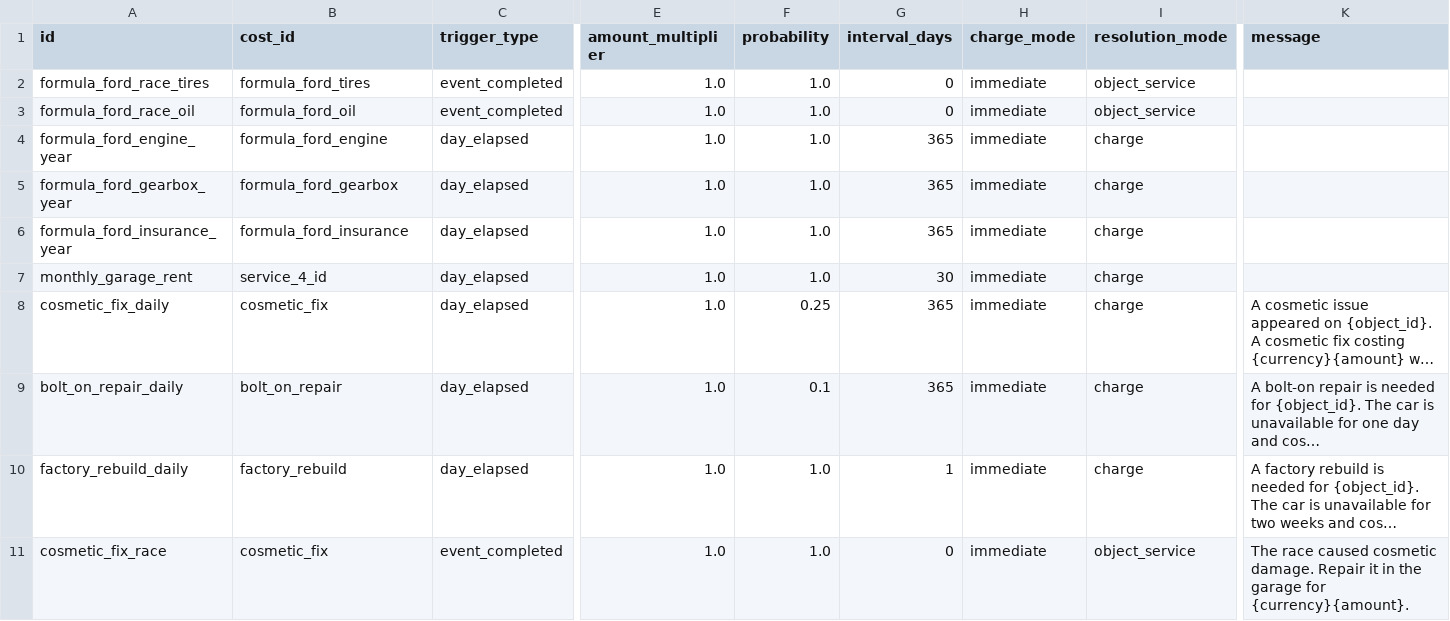
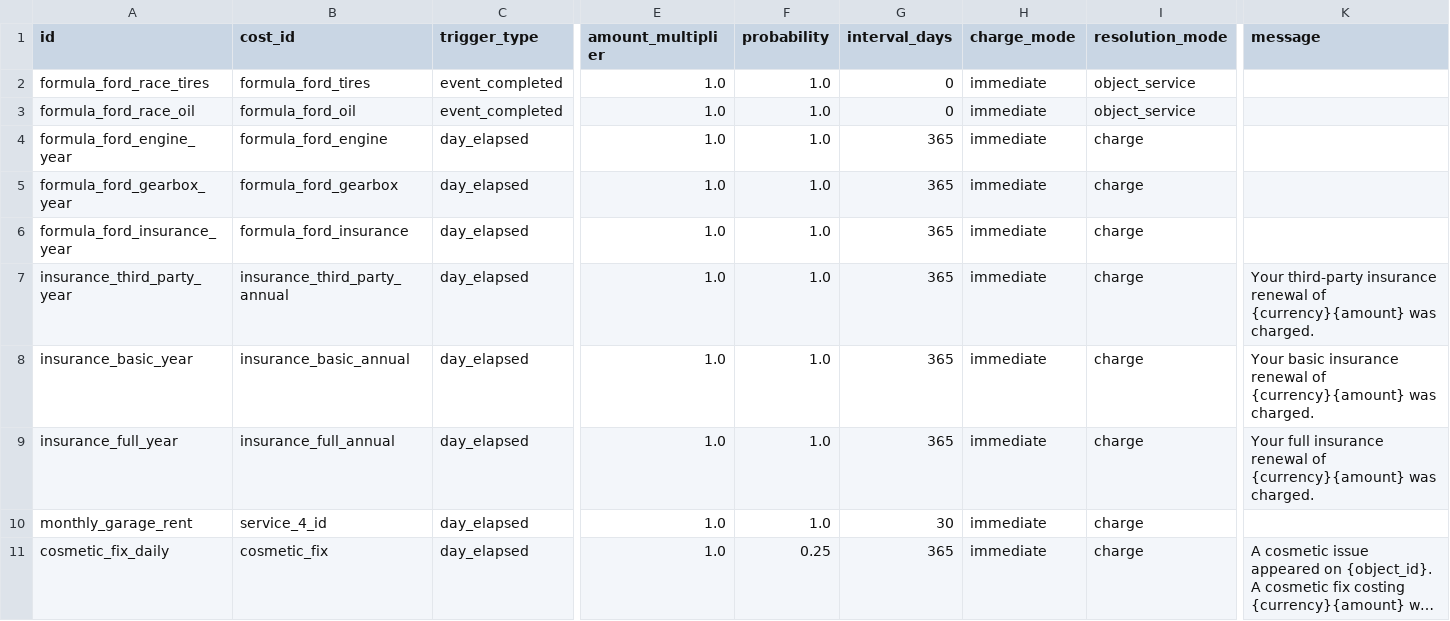
Before and after one commit to angelalonso/TTRPG-engine, a CSV file: dataset/cost_rules.csv, drawn as a sheet; only a part is shown, gaps mark what is left out; the shorter side is filled out with more unchanged rows; long unchanged cells end in …; rows hold the shown columns only; the diff names each change by its address in the sheet, - before the commit and + after, or states it on an @@ line.

```diff
--- a/dataset/cost_rules.csv
+++ b/dataset/cost_rules.csv
+row 7: insurance_third_party_year | insurance_third_party_annual | day_elapsed | 1.0 | 1.0 | 365 | immediate | charge | Your third-party insurance renewal of {currency}{amount} was charged.
+row 8: insurance_basic_year | insurance_basic_annual | day_elapsed | 1.0 | 1.0 | 365 | immediate | charge | Your basic insurance renewal of {currency}{amount} was charged.
+row 9: insurance_full_year | insurance_full_annual | day_elapsed | 1.0 | 1.0 | 365 | immediate | charge | Your full insurance renewal of {currency}{amount} was charged.
```
Also changed, not shown: dataset/config.csv, dataset/cost_rule_conditions.csv, 20 other files.
